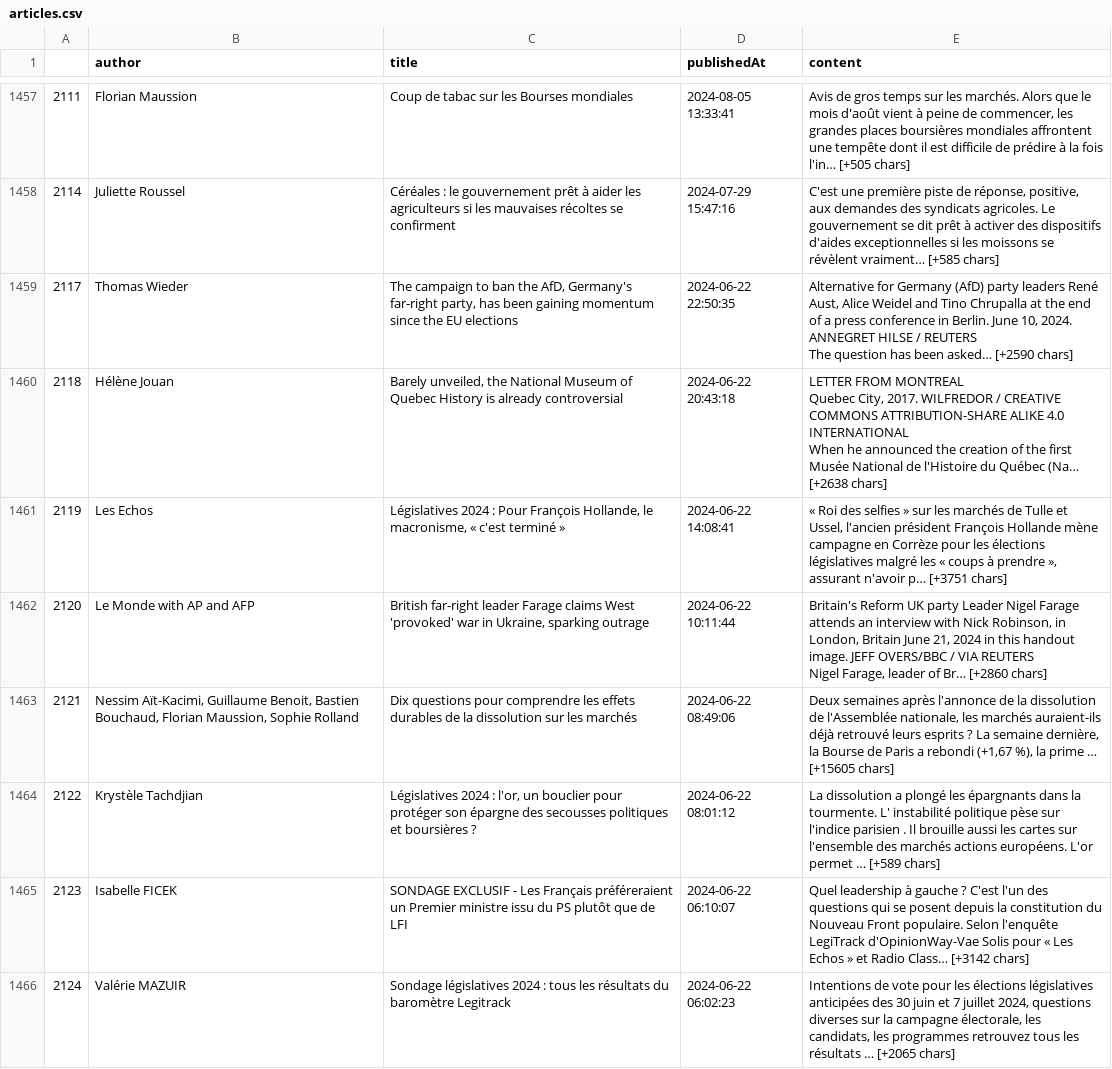
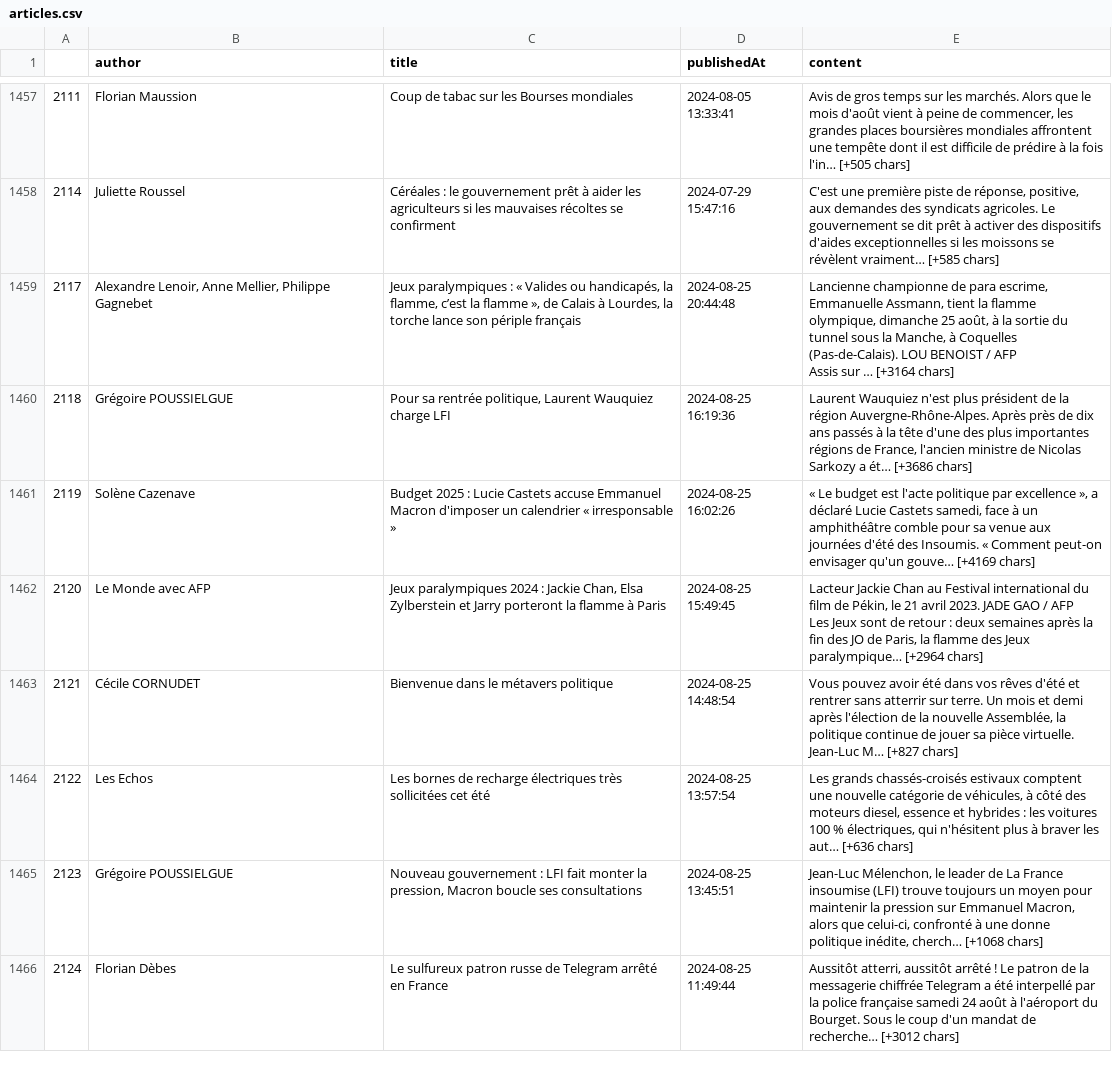
Before and after one commit to gpenessot/recommandation_articles_presse_LLM, a CSV file: data/processed/articles.csv, drawn as a sheet; only a part is shown, gaps mark what is left out; ↵ is a line break in a cell; the diff covers the shown part only; the diff names each change by its address in the sheet, - before the commit and + after, or states it on an @@ line.

```diff
--- a/data/processed/articles.csv
+++ b/data/processed/articles.csv
-B1459 (author): Thomas Wieder
+B1459 (author): Alexandre Lenoir, Anne Mellier, Philippe Gagnebet
-C1459 (title): The campaign to ban the AfD, Germany's far-right party, has been gaining momentum since the EU elections
+C1459 (title): Jeux paralympiques : « Valides ou handicapés, la flamme, c’est la flamme », de Calais à Lourdes, la torche lance son périple français
-D1459 (publishedAt): 2024-06-22 22:50:35
+D1459 (publishedAt): 2024-08-25 20:44:48
-E1459 (content): Alternative for Germany (AfD) party leaders René Aust, Alice Weidel and Tino Chrupalla at the end of a press conference in Berlin. June 10, 2024. ANNEGRET HILSE / REUTERS ↵ The question has been asked… [+2590 chars]
+E1459 (content): Lancienne championne de para escrime, Emmanuelle Assmann, tient la flamme olympique, dimanche 25 août, à la sortie du tunnel sous la Manche, à Coquelles (Pas-de-Calais). LOU BENOIST / AFP ↵ Assis sur … [+3164 chars]
-B1460 (author): Hélène Jouan
+B1460 (author): Grégoire POUSSIELGUE
-C1460 (title): Barely unveiled, the National Museum of Quebec History is already controversial
+C1460 (title): Pour sa rentrée politique, Laurent Wauquiez charge LFI
-D1460 (publishedAt): 2024-06-22 20:43:18
+D1460 (publishedAt): 2024-08-25 16:19:36
-E1460 (content): LETTER FROM MONTREAL ↵ Quebec City, 2017. WILFREDOR / CREATIVE COMMONS ATTRIBUTION-SHARE ALIKE 4.0 INTERNATIONAL ↵ When he announced the creation of the first Musée National de l'Histoire du Québec (Na… [+2638 chars]
+E1460 (content): Laurent Wauquiez n'est plus président de la région Auvergne-Rhône-Alpes. Après près de dix ans passés à la tête d'une des plus importantes régions de France, l'ancien ministre de Nicolas Sarkozy a ét… [+3686 chars]
-B1461 (author): Les Echos
+B1461 (author): Solène Cazenave
-C1461 (title): Législatives 2024 : Pour François Hollande, le macronisme, « c'est terminé »
+C1461 (title): Budget 2025 : Lucie Castets accuse Emmanuel Macron d'imposer un calendrier « irresponsable »
-D1461 (publishedAt): 2024-06-22 14:08:41
+D1461 (publishedAt): 2024-08-25 16:02:26
-E1461 (content): « Roi des selfies » sur les marchés de Tulle et Ussel, l'ancien président François Hollande mène campagne en Corrèze pour les élections législatives malgré les « coups à prendre », assurant n'avoir p… [+3751 chars]
+E1461 (content): « Le budget est l'acte politique par excellence », a déclaré Lucie Castets samedi, face à un amphithéâtre comble pour sa venue aux journées d'été des Insoumis. « Comment peut-on envisager qu'un gouve… [+4169 chars]
-B1462 (author): Le Monde with AP and AFP
+B1462 (author): Le Monde avec AFP
-C1462 (title): British far-right leader Farage claims West 'provoked' war in Ukraine, sparking outrage
+C1462 (title): Jeux paralympiques 2024 : Jackie Chan, Elsa Zylberstein et Jarry porteront la flamme à Paris
-D1462 (publishedAt): 2024-06-22 10:11:44
+D1462 (publishedAt): 2024-08-25 15:49:45
-E1462 (content): Britain's Reform UK party Leader Nigel Farage attends an interview with Nick Robinson, in London, Britain June 21, 2024 in this handout image. JEFF OVERS/BBC / VIA REUTERS ↵ Nigel Farage, leader of Br… [+2860 chars]
+E1462 (content): Lacteur Jackie Chan au Festival international du film de Pékin, le 21 avril 2023. JADE GAO / AFP ↵ Les Jeux sont de retour : deux semaines après la fin des JO de Paris, la flamme des Jeux paralympique… [+2964 chars]
-B1463 (author): Nessim Aït-Kacimi, Guillaume Benoit, Bastien Bouchaud, Florian Maussion, Sophie Rolland
+B1463 (author): Cécile CORNUDET
-C1463 (title): Dix questions pour comprendre les effets durables de la dissolution sur les marchés
+C1463 (title): Bienvenue dans le métavers politique
-D1463 (publishedAt): 2024-06-22 08:49:06
+D1463 (publishedAt): 2024-08-25 14:48:54
-E1463 (content): Deux semaines après l'annonce de la dissolution de l'Assemblée nationale, les marchés auraient-ils déjà retrouvé leurs esprits ? La semaine dernière, la Bourse de Paris a rebondi (+1,67 %), la prime … [+15605 chars]
+E1463 (content): Vous pouvez avoir été dans vos rêves d'été et rentrer sans atterrir sur terre. Un mois et demi après l'élection de la nouvelle Assemblée, la politique continue de jouer sa pièce virtuelle. Jean-Luc M… [+827 chars]
-B1464 (author): Krystèle Tachdjian
+B1464 (author): Les Echos
-C1464 (title): Législatives 2024 : l'or, un bouclier pour protéger son épargne des secousses politiques et boursières ?
+C1464 (title): Les bornes de recharge électriques très sollicitées cet été
-D1464 (publishedAt): 2024-06-22 08:01:12
+D1464 (publishedAt): 2024-08-25 13:57:54
-E1464 (content): La dissolution a plongé les épargnants dans la tourmente. L' instabilité politique pèse sur l'indice parisien . Il brouille aussi les cartes sur l'ensemble des marchés actions européens. L'or permet … [+589 chars]
+E1464 (content): Les grands chassés-croisés estivaux comptent une nouvelle catégorie de véhicules, à côté des moteurs diesel, essence et hybrides : les voitures 100 % électriques, qui n'hésitent plus à braver les aut… [+636 chars]
-B1465 (author): Isabelle FICEK
+B1465 (author): Grégoire POUSSIELGUE
-C1465 (title): SONDAGE EXCLUSIF - Les Français préféreraient un Premier ministre issu du PS plutôt que de LFI
+C1465 (title): Nouveau gouvernement : LFI fait monter la pression, Macron boucle ses consultations
-D1465 (publishedAt): 2024-06-22 06:10:07
+D1465 (publishedAt): 2024-08-25 13:45:51
-E1465 (content): Quel leadership à gauche ? C'est l'un des questions qui se posent depuis la constitution du Nouveau Front populaire. Selon l'enquête LegiTrack d'OpinionWay-Vae Solis pour « Les Echos » et Radio Class… [+3142 chars]
+E1465 (content): Jean-Luc Mélenchon, le leader de La France insoumise (LFI) trouve toujours un moyen pour maintenir la pression sur Emmanuel Macron, alors que celui-ci, confronté à une donne politique inédite, cherch… [+1068 chars]
-B1466 (author): Valérie MAZUIR
+B1466 (author): Florian Dèbes
-C1466 (title): Sondage législatives 2024 : tous les résultats du baromètre Legitrack
+C1466 (title): Le sulfureux patron russe de Telegram arrêté en France
-D1466 (publishedAt): 2024-06-22 06:02:23
+D1466 (publishedAt): 2024-08-25 11:49:44
-E1466 (content): Intentions de vote pour les élections législatives anticipées des 30 juin et 7 juillet 2024, questions diverses sur la campagne électorale, les candidats, les programmes retrouvez tous les résultats … [+2065 chars]
+E1466 (content): Aussitôt atterri, aussitôt arrêté ! Le patron de la messagerie chiffrée Telegram a été interpellé par la police française samedi 24 août à l'aéroport du Bourget. Sous le coup d'un mandat de recherche… [+3012 chars]
```
Also changed, not shown: 12 added rows and 67 edited cells elsewhere in this file.
